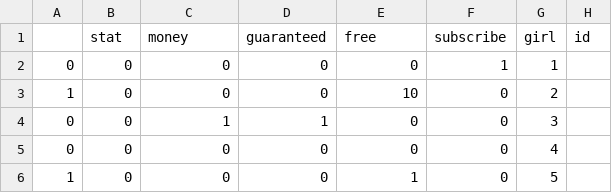
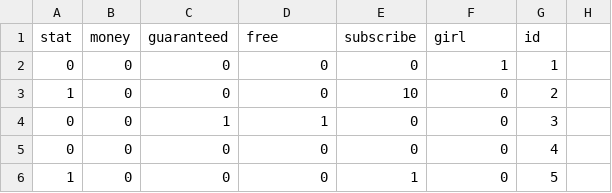
Before and after one commit to WoodProgrammer/spam_filter, a CSV file: spam_data.csv, drawn as a sheet; only a part is shown; removed rows and columns are numbered as before the commit, all else as after; the diff names each change by its address in the sheet, - before the commit and + after, or states it on an @@ line.

```diff
--- a/spam_data.csv
+++ b/spam_data.csv
-row 1:  | stat | money | guaranteed | free | subscribe | girl | id
+row 1: stat | money | guaranteed | free | subscribe | girl | id
```
Also changed, not shown: 3 other files.
